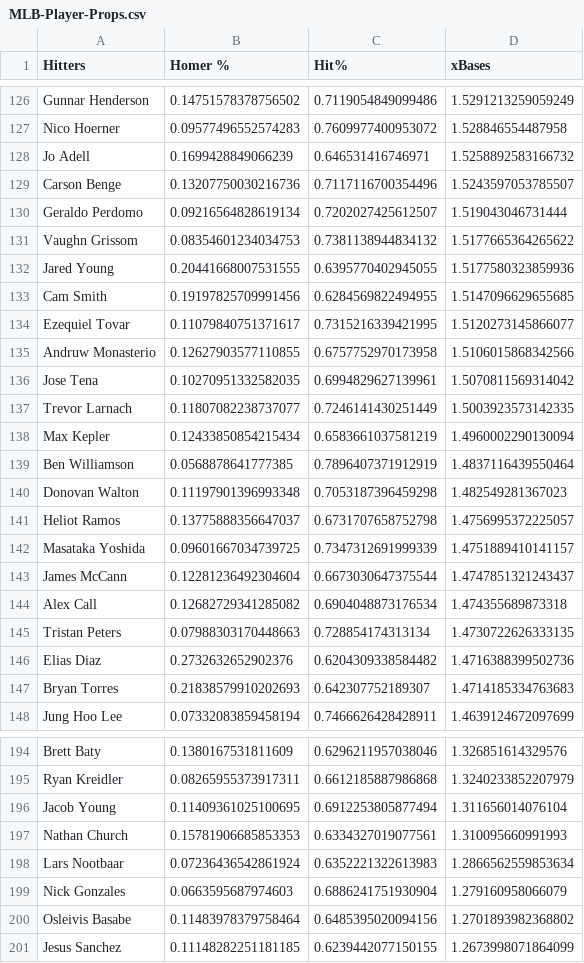
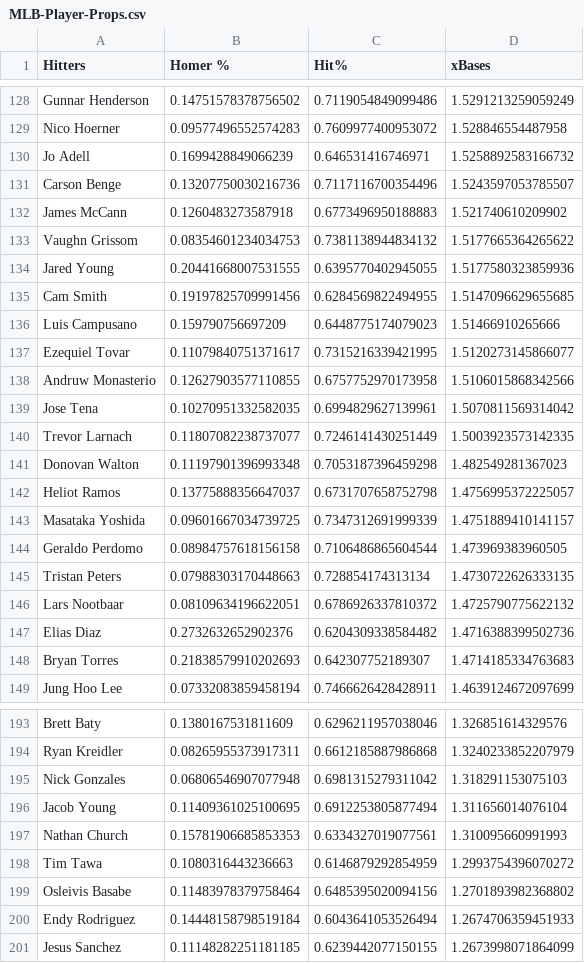
Before and after one commit to jack-simon4/jacks-models, a CSV file: src/assets/MLB-Player-Props.csv, drawn as a sheet; only a part is shown, gaps mark what is left out; the diff covers the shown part only.

```diff
--- a/src/assets/MLB-Player-Props.csv
+++ b/src/assets/MLB-Player-Props.csv
@@ -129,3 +131,3 @@ Jo Adell,0.1699428849066239,0.646531416746971,1.5258892583166732
 Carson Benge,0.13207750030216736,0.7117116700354496,1.5243597053785507
-Geraldo Perdomo,0.09216564828619134,0.7202027425612507,1.519043046731444
+James McCann,0.1260483273587918,0.6773496950188883,1.521740610209902
 Vaughn Grissom,0.08354601234034753,0.7381138944834132,1.5177665364265622
@@ -133,2 +135,3 @@ Jared Young,0.20441668007531555,0.6395770402945055,1.5177580323859936
 Cam Smith,0.19197825709991456,0.6284569822494955,1.5147096629655685
+Luis Campusano,0.159790756697209,0.6448775174079023,1.51466910265666
 Ezequiel Tovar,0.11079840751371617,0.7315216339421995,1.5120273145866077
@@ -137,4 +140,2 @@ Jose Tena,0.10270951332582035,0.6994829627139961,1.5070811569314042
 Trevor Larnach,0.11807082238737077,0.7246141430251449,1.5003923573142335
-Max Kepler,0.12433850854215434,0.6583661037581219,1.4960002290130094
-Ben Williamson,0.0568878641777385,0.7896407371912919,1.4837116439550464
 Donovan Walton,0.11197901396993348,0.7053187396459298,1.482549281367023
@@ -142,5 +143,5 @@ Heliot Ramos,0.13775888356647037,0.6731707658752798,1.4756995372225057
 Masataka Yoshida,0.09601667034739725,0.7347312691999339,1.4751889410141157
-James McCann,0.12281236492304604,0.6673030647375544,1.4747851321243437
-Alex Call,0.12682729341285082,0.6904048873176534,1.474355689873318
+Geraldo Perdomo,0.08984757618156158,0.7106486865604544,1.473969383960505
 Tristan Peters,0.07988303170448663,0.728854174313134,1.4730722626333135
+Lars Nootbaar,0.08109634196622051,0.6786926337810372,1.4725790775622132
 Elias Diaz,0.2732632652902376,0.6204309338584482,1.4716388399502736
@@ -195,7 +194,8 @@ Brett Baty,0.1380167531811609,0.6296211957038046,1.326851614329576
 Ryan Kreidler,0.08265955373917311,0.6612185887986868,1.3240233852207979
+Nick Gonzales,0.06806546907077948,0.6981315279311042,1.318291153075103
 Jacob Young,0.11409361025100695,0.6912253805877494,1.311656014076104
 Nathan Church,0.15781906685853353,0.6334327019077561,1.310095660991993
-Lars Nootbaar,0.07236436542861924,0.6352221322613983,1.2866562559853634
-Nick Gonzales,0.0663595687974603,0.6886241751930904,1.279160958066079
+Tim Tawa,0.1080316443236663,0.6146879292854959,1.2993754396070272
 Osleivis Basabe,0.11483978379758464,0.6485395020094156,1.2701893982368802
+Endy Rodriguez,0.14448158798519184,0.6043641053526494,1.2674706359451933
 Jesus Sanchez,0.11148282251181185,0.6239442077150155,1.2673998071864099
```
Also changed, not shown: 13 added rows and 13 removed rows elsewhere in this file, src/assets/MLB-Last-Lineups.csv, src/assets/MLB-Lineups.csv, 2 other files.
